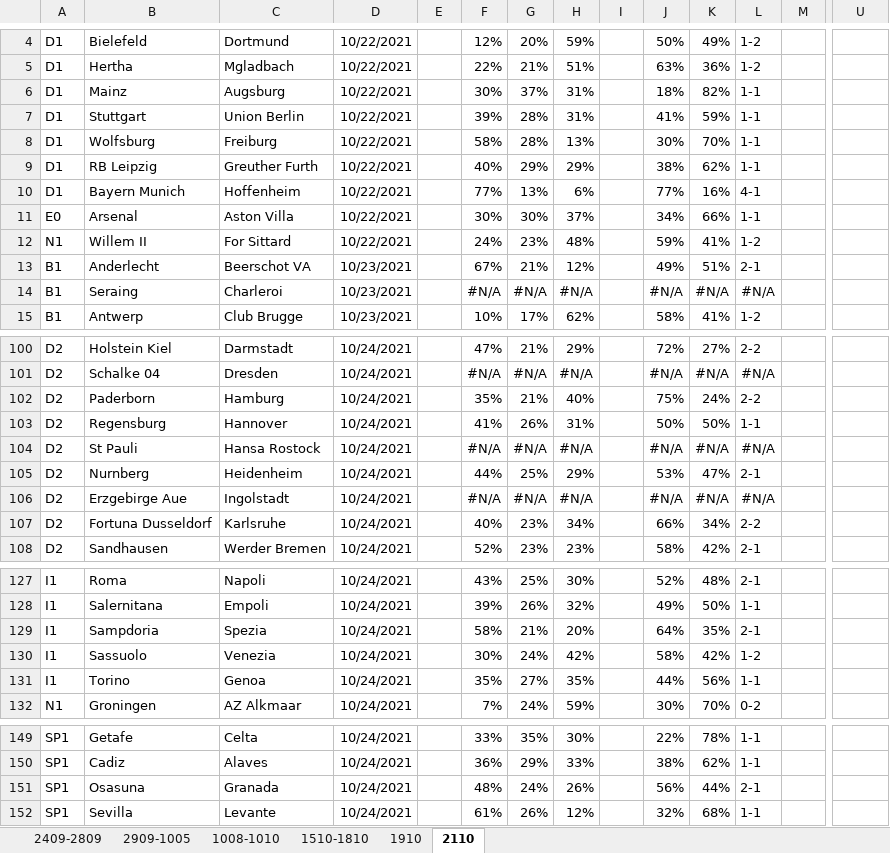
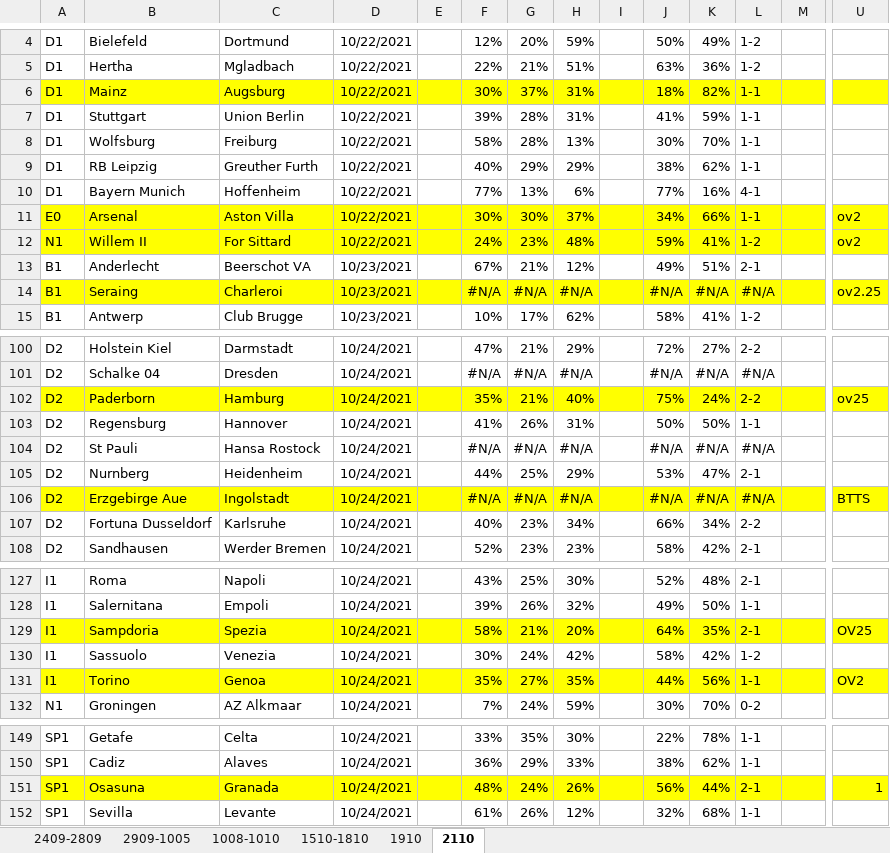
Before and after one commit to gitboyzorro5/FDAS, an Excel workbook: picks.xlsx, sheet 2110, drawn as a sheet; only a part is shown, gaps mark what is left out; values as stored, in another font and other column widths than the file's, no borders; the diff covers the shown part only; the diff names each change by its address in the sheet, - before the commit and + after, or states it on an @@ line.

Commit message:
updated picks

```diff
--- a/picks.xlsx (sheet 2110)
+++ b/picks.xlsx (sheet 2110)
-A6:U6 fill: none
+A6:U6 fill: #FFFF00
-A11:U12 fill: none
+A11:U12 fill: #FFFF00
-U11:U12: (empty)
+U11:U12: ov2
-A14:U14 fill: none
+A14:U14 fill: #FFFF00
-U14: (empty)
+U14: ov2.25
-A102:U102 fill: none
+A102:U102 fill: #FFFF00
-U102: (empty)
+U102: ov25
-A106:U106 fill: none
+A106:U106 fill: #FFFF00
-U106: (empty)
+U106: BTTS
-A129:U129 fill: none
+A129:U129 fill: #FFFF00
-U129: (empty)
+U129: OV25
-A131:U131 fill: none
+A131:U131 fill: #FFFF00
-U131: (empty)
+U131: OV2
-A151:U151 fill: none
+A151:U151 fill: #FFFF00
-U151: (empty)
+U151: 1
```
Also changed, not shown: cell formats elsewhere in this sheet, 1 other file.
